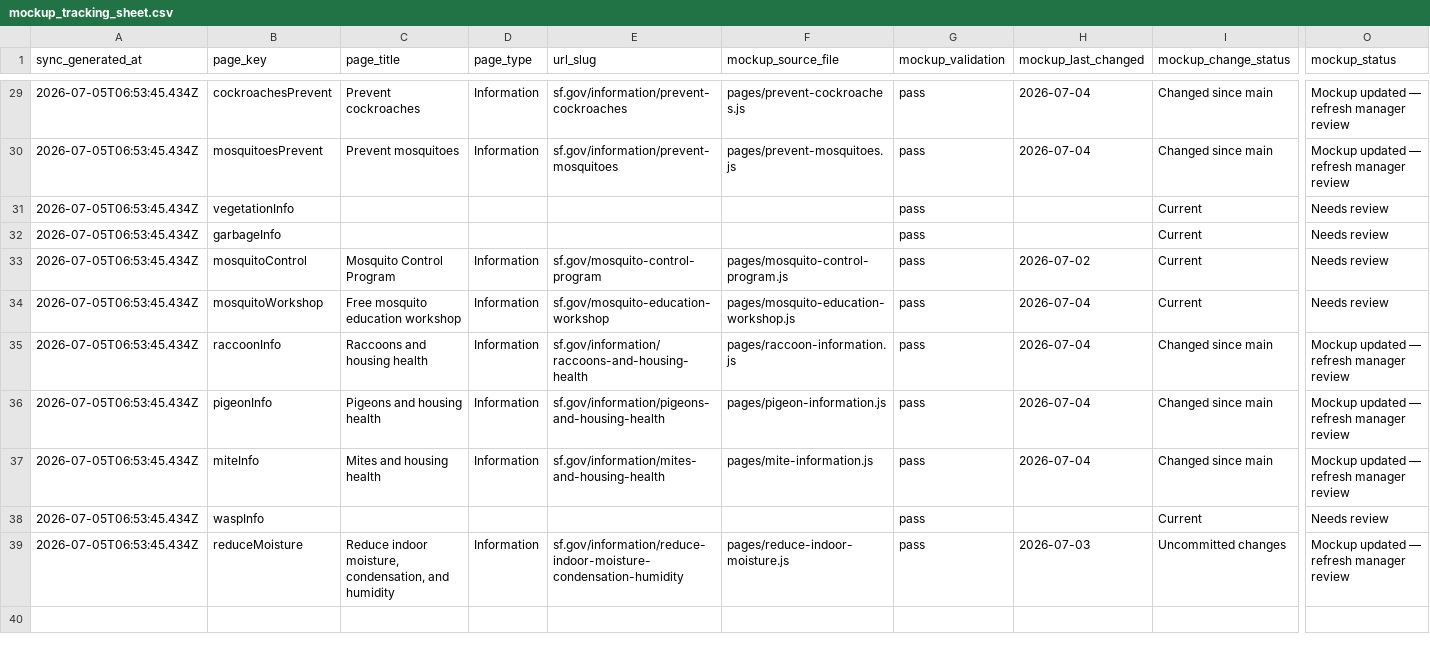
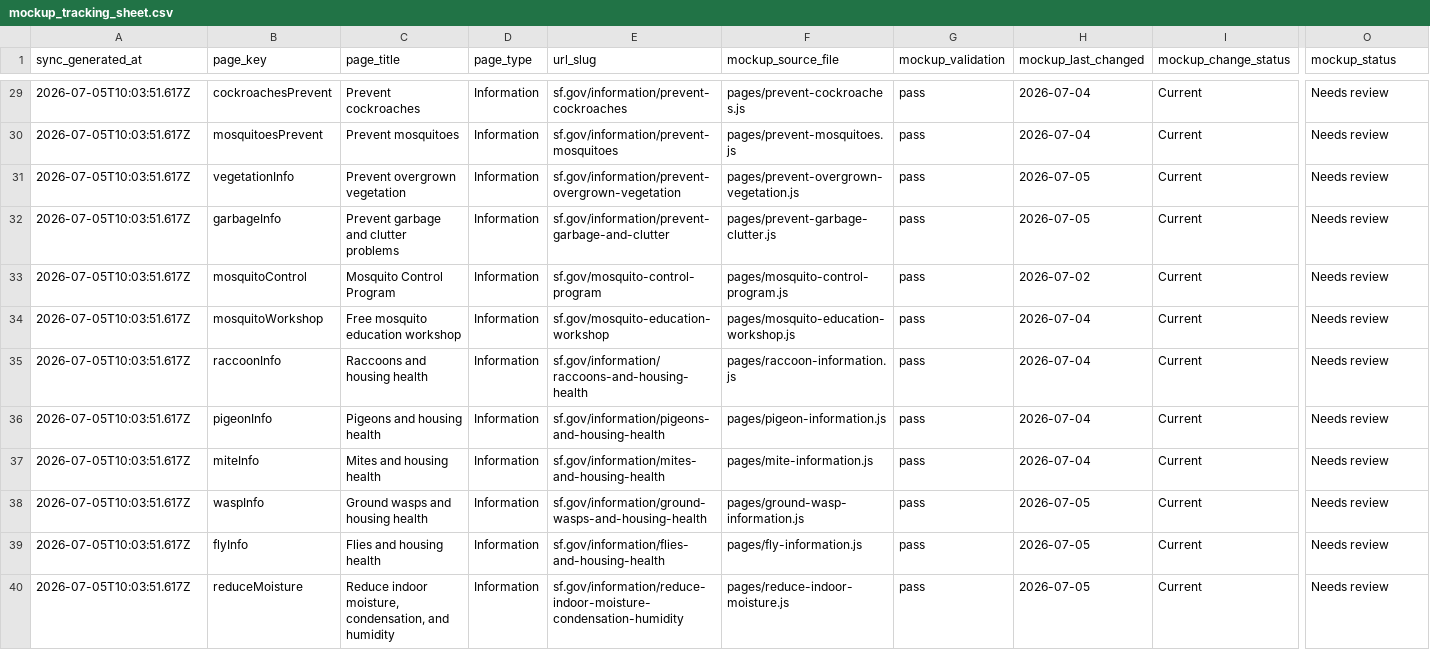
Before and after one commit to ohdaveed/HHVC_manager_review_current_tool_package, a CSV file: review/mockup_tracking_sheet.csv, drawn as a sheet; only a part is shown, gaps mark what is left out; addresses are those after the commit; rows hold the shown columns only; the diff covers the shown part only; the diff names each change by its address in the sheet, - before the commit and + after, or states it on an @@ line.

```diff
--- a/review/mockup_tracking_sheet.csv
+++ b/review/mockup_tracking_sheet.csv
-A29:A38 (sync_generated_at): 2026-07-05T06:53:45.434Z
+A29:A38 (sync_generated_at): 2026-07-05T10:03:51.617Z
-I29:I30 (mockup_change_status): Changed since main
+I29:I30 (mockup_change_status): Current
-O29:O30 (mockup_status): Mockup updated — refresh manager review
+O29:O30 (mockup_status): Needs review
-C31 (page_title): (empty)
+C31 (page_title): Prevent overgrown vegetation
-D31:D32 (page_type): (empty)
+D31:D32 (page_type): Information
-E31 (url_slug): (empty)
+E31 (url_slug): sf.gov/information/prevent-overgrown-vegetation
-F31 (mockup_source_file): (empty)
+F31 (mockup_source_file): pages/prevent-overgrown-vegetation.js
-H31:H32 (mockup_last_changed): (empty)
+H31:H32 (mockup_last_changed): 2026-07-05
-C32 (page_title): (empty)
+C32 (page_title): Prevent garbage and clutter problems
-E32 (url_slug): (empty)
+E32 (url_slug): sf.gov/information/prevent-garbage-and-clutter
-F32 (mockup_source_file): (empty)
+F32 (mockup_source_file): pages/prevent-garbage-clutter.js
-I35:I37 (mockup_change_status): Changed since main
+I35:I37 (mockup_change_status): Current
-O35:O37 (mockup_status): Mockup updated — refresh manager review
+O35:O37 (mockup_status): Needs review
-C38 (page_title): (empty)
+C38 (page_title): Ground wasps and housing health
-D38 (page_type): (empty)
+D38 (page_type): Information
-E38 (url_slug): (empty)
+E38 (url_slug): sf.gov/information/ground-wasps-and-housing-health
-F38 (mockup_source_file): (empty)
+F38 (mockup_source_file): pages/ground-wasp-information.js
-H38 (mockup_last_changed): (empty)
+H38 (mockup_last_changed): 2026-07-05
+row 39: 2026-07-05T10:03:51.617Z | flyInfo | Flies and housing health | Information | sf.gov/information/flies-and-housing-health | pages/fly-information.js | pass | 2026-07-05 | Current | Needs review
-A40 (sync_generated_at): 2026-07-05T06:53:45.434Z
+A40 (sync_generated_at): 2026-07-05T10:03:51.617Z
-H40 (mockup_last_changed): 2026-07-03
+H40 (mockup_last_changed): 2026-07-05
-I40 (mockup_change_status): Uncommitted changes
+I40 (mockup_change_status): Current
-O40 (mockup_status): Mockup updated — refresh manager review
+O40 (mockup_status): Needs review
```
Also changed, not shown: 51 edited cells elsewhere in this file, review/manager_decision_log.csv, review/page_approval_checklist.csv, 2 other files.
